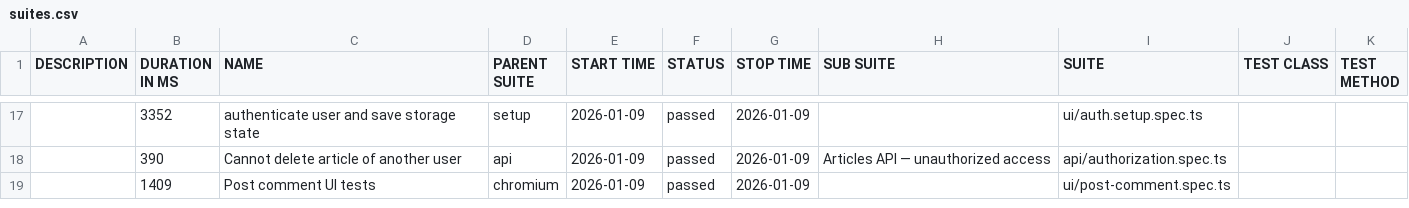
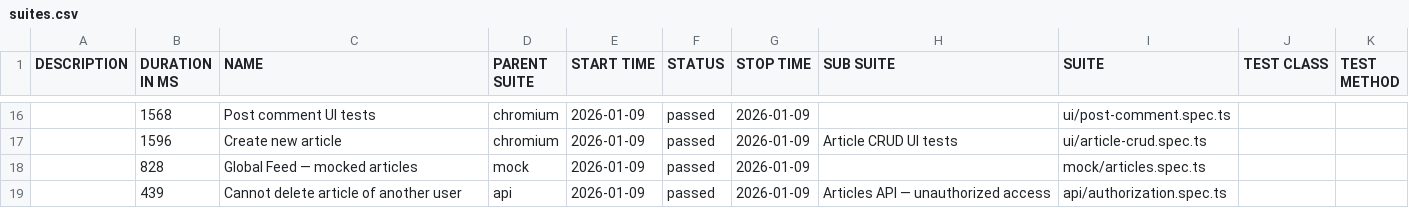
Before and after one commit to dkaratysh/playwright-conduit, a CSV file: data/suites.csv, drawn as a sheet; only a part is shown, gaps mark what is left out; the diff covers the shown part only.

```diff
--- a/data/suites.csv
+++ b/data/suites.csv
@@ -17,3 +16,4 @@
-"","3352","authenticate user and save storage state","setup","2026-01-09","passed","2026-01-09","","ui/auth.setup.spec.ts","",""
-"","390","Cannot delete article of another user","api","2026-01-09","passed","2026-01-09","Articles API — unauthorized access","api/authorization.spec.ts","",""
-"","1409","Post comment UI tests","chromium","2026-01-09","passed","2026-01-09","","ui/post-comment.spec.ts","",""
+"","1568","Post comment UI tests","chromium","2026-01-09","passed","2026-01-09","","ui/post-comment.spec.ts","",""
+"","1596","Create new article","chromium","2026-01-09","passed","2026-01-09","Article CRUD UI tests","ui/article-crud.spec.ts","",""
+"","828","Global Feed — mocked articles","mock","2026-01-09","passed","2026-01-09","","mock/articles.spec.ts","",""
+"","439","Cannot delete article of another user","api","2026-01-09","passed","2026-01-09","Articles API — unauthorized access","api/authorization.spec.ts","",""
```
Also changed, not shown: 5 added rows, 6 removed rows and 21 edited cells elsewhere in this file, 56 other files.
